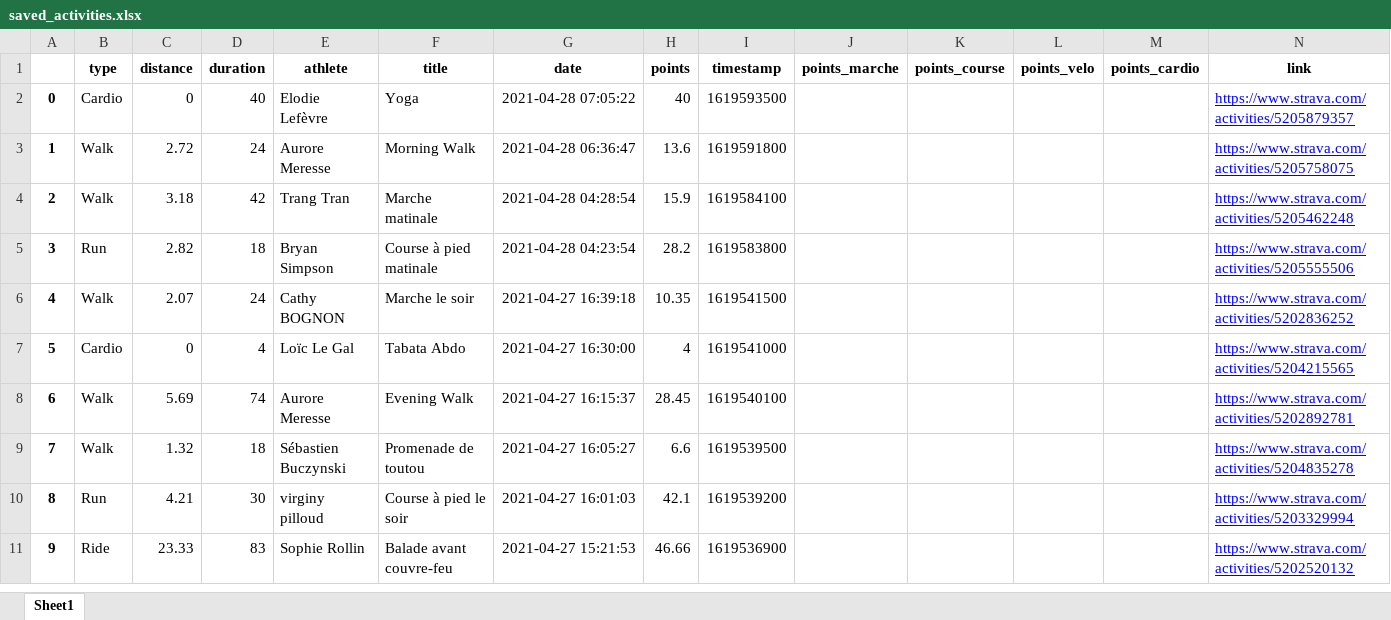
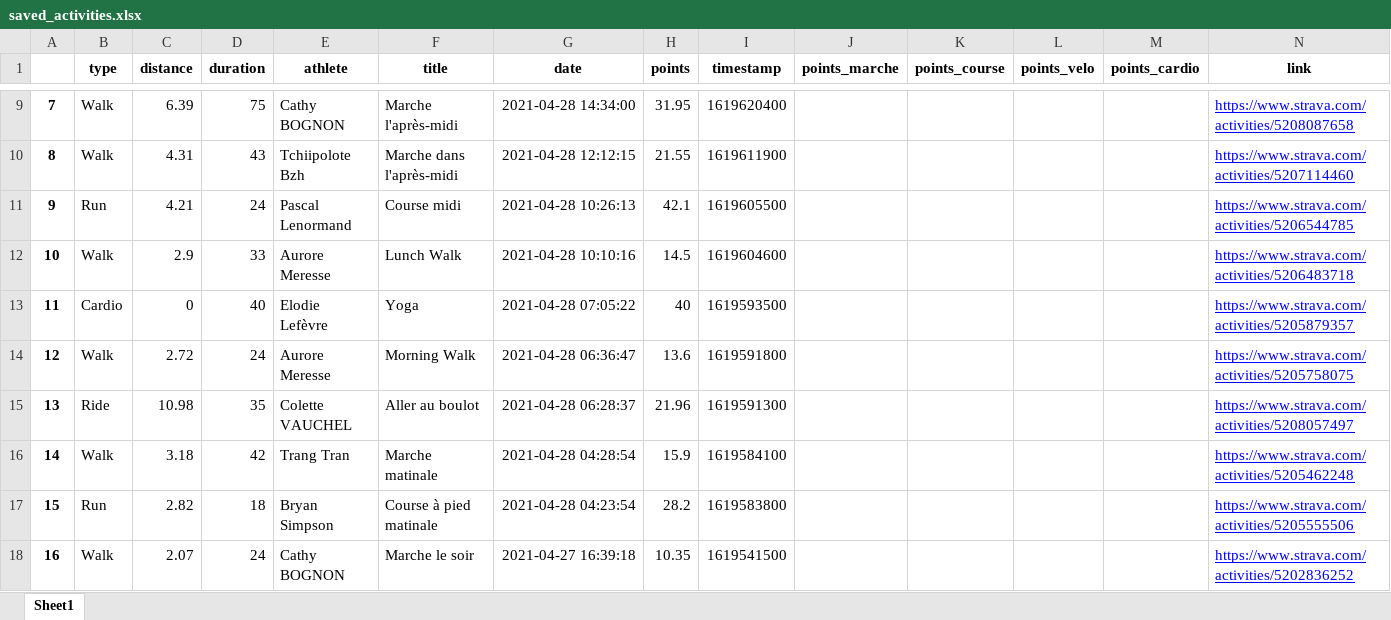
Before and after one commit to bcmb78/bcmb78.github.io, an Excel workbook: defi/saved_activities.xlsx, sheet Sheet1, drawn as a sheet; only a part is shown, gaps mark what is left out; the shorter side is filled out with more unchanged rows; values as stored, in another font and other column widths than the file's, no borders; addresses are those after the commit; the diff covers the shown part only; the diff names each change by its address in the sheet, - before the commit and + after, or states it on an @@ line.

```diff
--- a/defi/saved_activities.xlsx (sheet Sheet1)
+++ b/defi/saved_activities.xlsx (sheet Sheet1)
+row 9: 7 | Walk | 6.39 | 75 | Cathy BOGNON | Marche l'après-midi | 2021-04-28 14:34:00 | 31.95 | 1619620400 |  |  |  |  | https://www.strava.com/activities/5208087658
+row 10: 8 | Walk | 4.31 | 43 | Tchiipolote Bzh | Marche dans l'après-midi | 2021-04-28 12:12:15 | 21.55 | 1619611900 |  |  |  |  | https://www.strava.com/activities/5207114460
+row 11: 9 | Run | 4.21 | 24 | Pascal Lenormand | Course midi | 2021-04-28 10:26:13 | 42.1 | 1619605500 |  |  |  |  | https://www.strava.com/activities/5206544785
+row 12: 10 | Walk | 2.9 | 33 | Aurore Meresse | Lunch Walk | 2021-04-28 10:10:16 | 14.5 | 1619604600 |  |  |  |  | https://www.strava.com/activities/5206483718
@@ column A renumbered from row 13 down @@
+row 15: 13 | Ride | 10.98 | 35 | Colette VAUCHEL | Aller au boulot | 2021-04-28 06:28:37 | 21.96 | 1619591300 |  |  |  |  | https://www.strava.com/activities/5208057497
```
Also changed, not shown: 9 added rows, 1 moved row and 2 edited cells elsewhere in this sheet, 5 other files.
